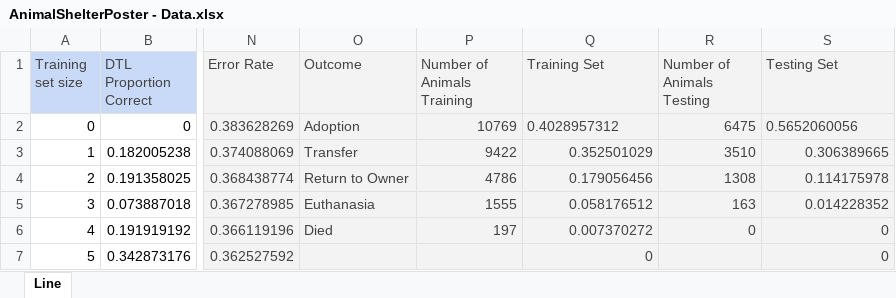
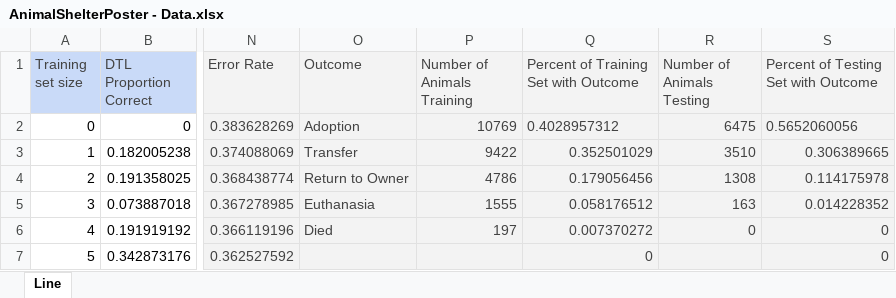
Before and after one commit to mtimm100/animalshelter, an Excel workbook: AnimalShelterPoster - Data.xlsx, sheet Line, drawn as a sheet; only a part is shown, gaps mark what is left out; values as stored, in another font and other column widths than the file's, no borders; charts and pictures not drawn; the diff names each change by its address in the sheet, - before the commit and + after, or states it on an @@ line.

Commit message:
Updated some of the column titles in results/data

```diff
--- a/AnimalShelterPoster - Data.xlsx (sheet Line)
+++ b/AnimalShelterPoster - Data.xlsx (sheet Line)
-Q1: Training Set
+Q1: Percent of Training Set with Outcome
-S1: Testing Set
+S1: Percent of Testing Set with Outcome
```
Also changed, not shown: charts or pictures.
